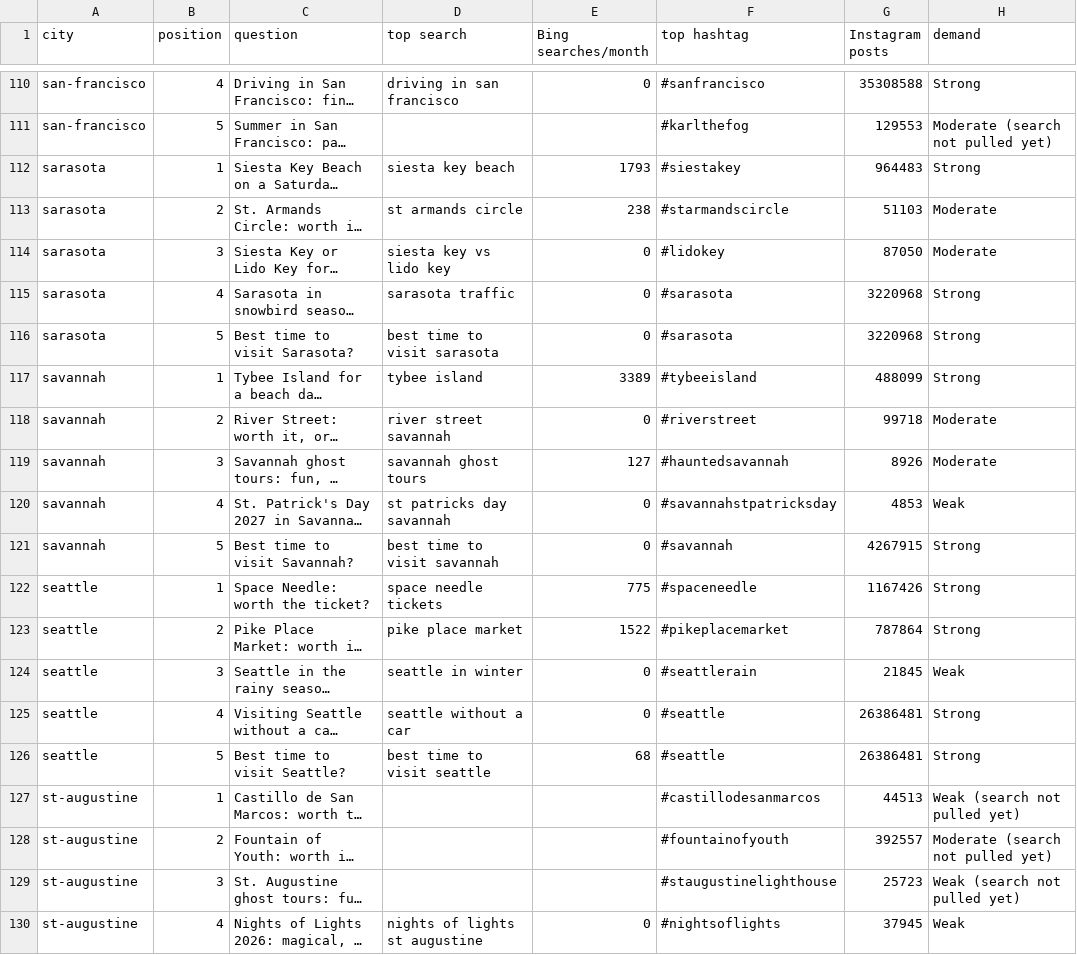
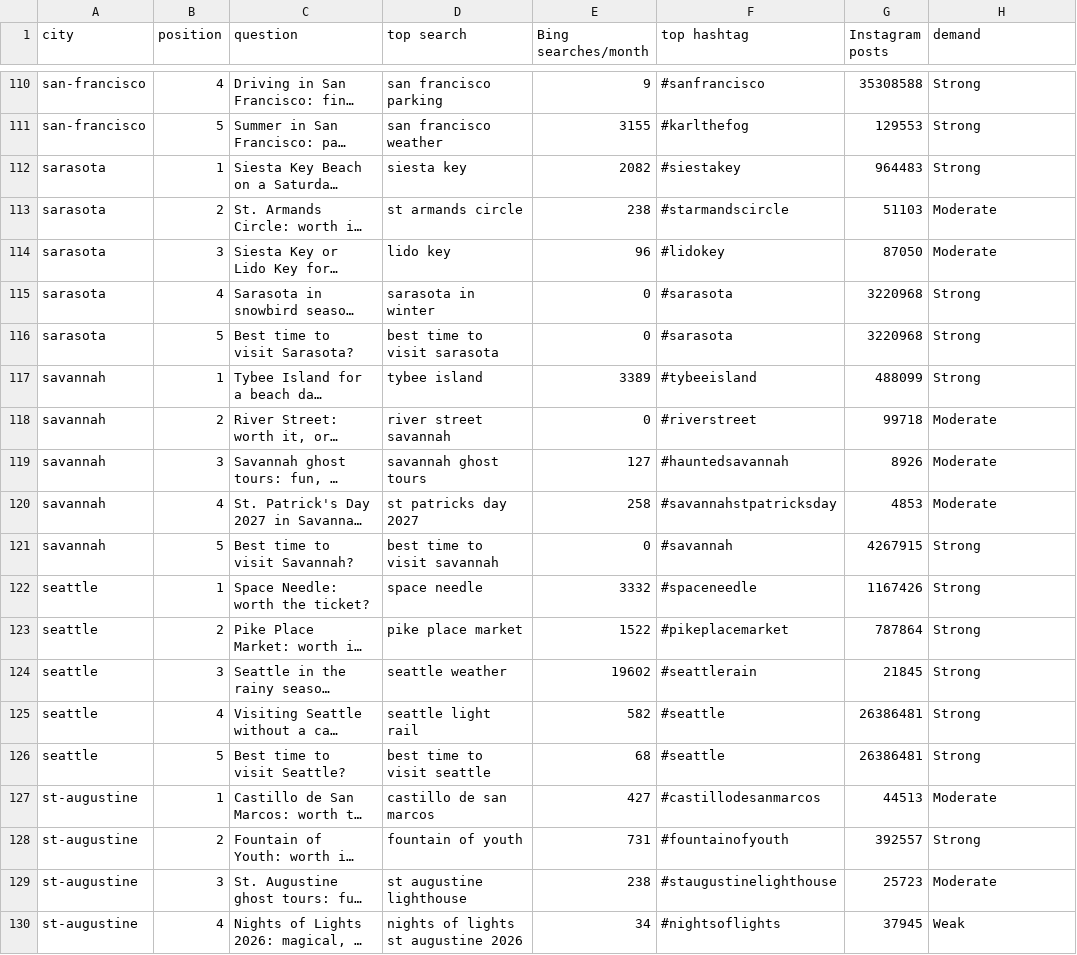
Before and after one commit to baseballfinder/tripvibz-claude, a CSV file: data/keywords/question-scores.csv, drawn as a sheet; only a part is shown, gaps mark what is left out; long unchanged cells end in …; the diff covers the shown part only; the diff names each change by its address in the sheet, - before the commit and + after, or states it on an @@ line.

```diff
--- a/data/keywords/question-scores.csv
+++ b/data/keywords/question-scores.csv
-D110 (top search): driving in san francisco
+D110 (top search): san francisco parking
-E110 (Bing searches/month): 0
+E110 (Bing searches/month): 9
-D111 (top search): (empty)
+D111 (top search): san francisco weather
-E111 (Bing searches/month): (empty)
+E111 (Bing searches/month): 3155
-H111 (demand): Moderate (search not pulled yet)
+H111 (demand): Strong
-D112 (top search): siesta key beach
+D112 (top search): siesta key
-E112 (Bing searches/month): 1793
+E112 (Bing searches/month): 2082
-D114 (top search): siesta key vs lido key
+D114 (top search): lido key
-E114 (Bing searches/month): 0
+E114 (Bing searches/month): 96
-D115 (top search): sarasota traffic
+D115 (top search): sarasota in winter
-D120 (top search): st patricks day savannah
+D120 (top search): st patricks day 2027
-E120 (Bing searches/month): 0
+E120 (Bing searches/month): 258
-H120 (demand): Weak
+H120 (demand): Moderate
-D122 (top search): space needle tickets
+D122 (top search): space needle
-E122 (Bing searches/month): 775
+E122 (Bing searches/month): 3332
-D124 (top search): seattle in winter
+D124 (top search): seattle weather
-E124 (Bing searches/month): 0
+E124 (Bing searches/month): 19602
-H124 (demand): Weak
+H124 (demand): Strong
-D125 (top search): seattle without a car
+D125 (top search): seattle light rail
-E125 (Bing searches/month): 0
+E125 (Bing searches/month): 582
-D127 (top search): (empty)
+D127 (top search): castillo de san marcos
-E127 (Bing searches/month): (empty)
+E127 (Bing searches/month): 427
-H127 (demand): Weak (search not pulled yet)
+H127 (demand): Moderate
-D128 (top search): (empty)
+D128 (top search): fountain of youth
-E128 (Bing searches/month): (empty)
+E128 (Bing searches/month): 731
-H128 (demand): Moderate (search not pulled yet)
+H128 (demand): Strong
-D129 (top search): (empty)
+D129 (top search): st augustine lighthouse
-E129 (Bing searches/month): (empty)
+E129 (Bing searches/month): 238
-H129 (demand): Weak (search not pulled yet)
+H129 (demand): Moderate
-D130 (top search): nights of lights st augustine
+D130 (top search): nights of lights st augustine 2026
-E130 (Bing searches/month): 0
+E130 (Bing searches/month): 34
```
Also changed, not shown: 125 edited cells elsewhere in this file.
